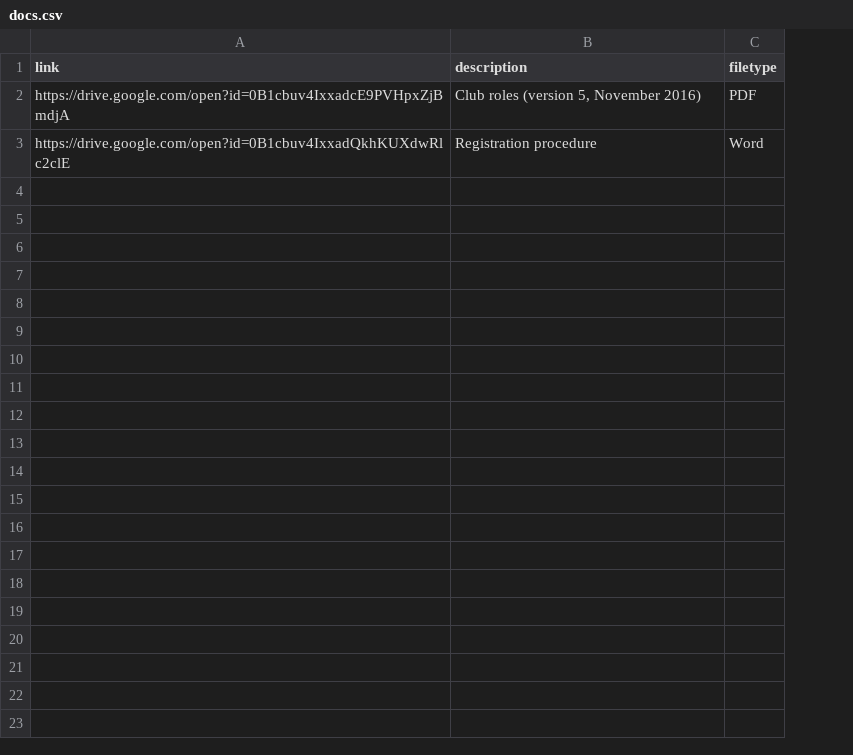
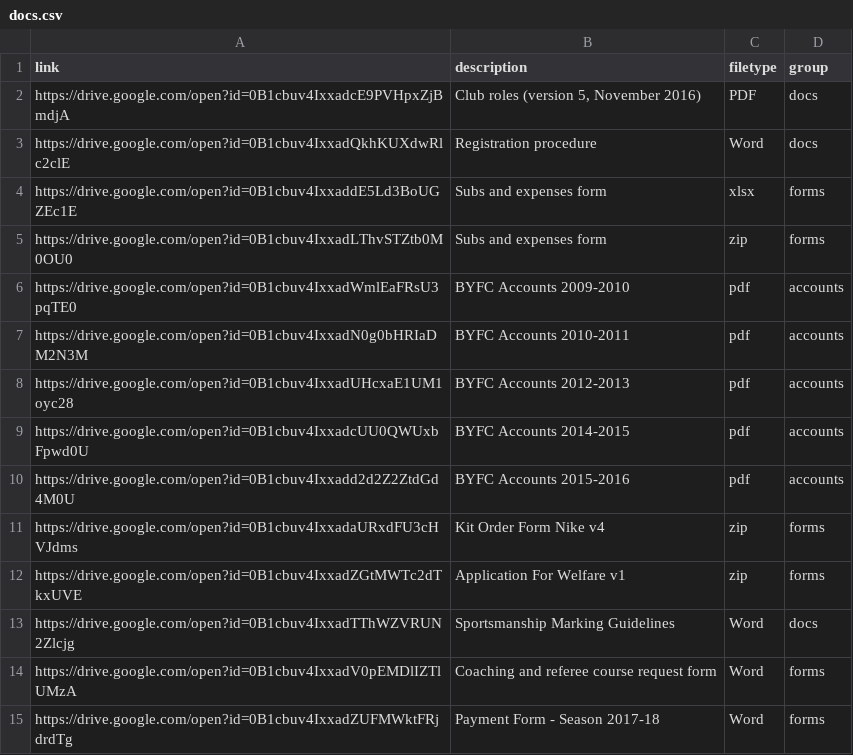
Before and after one commit to Pam-BYFC/BYFC.github.io, a CSV file: _data/docs.csv, drawn as a sheet; the diff names each change by its address in the sheet, - before the commit and + after, or states it on an @@ line.

Commit message:
Improved forms and docs page

```diff
--- a/_data/docs.csv
+++ b/_data/docs.csv
+column D (group), rows 2-3: docs | docs
+row 4: https://drive.google.com/open?id=0B1cbuv4IxxaddE5Ld3BoUGZEc1E | Subs and expenses form | xlsx | forms
+row 5: https://drive.google.com/open?id=0B1cbuv4IxxadLThvSTZtb0M0OU0 | Subs and expenses form | zip | forms
+row 6: https://drive.google.com/open?id=0B1cbuv4IxxadWmlEaFRsU3pqTE0 | BYFC Accounts 2009-2010 | pdf | accounts
+row 7: https://drive.google.com/open?id=0B1cbuv4IxxadN0g0bHRIaDM2N3M | BYFC Accounts 2010-2011 | pdf | accounts
+row 8: https://drive.google.com/open?id=0B1cbuv4IxxadUHcxaE1UM1oyc28 | BYFC Accounts 2012-2013 | pdf | accounts
+row 9: https://drive.google.com/open?id=0B1cbuv4IxxadcUU0QWUxbFpwd0U | BYFC Accounts 2014-2015 | pdf | accounts
+row 10: https://drive.google.com/open?id=0B1cbuv4Ixxadd2d2Z2ZtdGd4M0U | BYFC Accounts 2015-2016 | pdf | accounts
+row 11: https://drive.google.com/open?id=0B1cbuv4IxxadaURxdFU3cHVJdms | Kit Order Form Nike v4 | zip | forms
+row 12: https://drive.google.com/open?id=0B1cbuv4IxxadZGtMWTc2dTkxUVE | Application For Welfare v1 | zip | forms
+row 13: https://drive.google.com/open?id=0B1cbuv4IxxadTThWZVRUN2Zlcjg | Sportsmanship Marking Guidelines | Word | docs
+row 14: https://drive.google.com/open?id=0B1cbuv4IxxadV0pEMDlIZTlUMzA | Coaching and referee course request form | Word | forms
+row 15: https://drive.google.com/open?id=0B1cbuv4IxxadZUFMWktFRjdrdTg | Payment Form - Season 2017-18 | Word | forms
```
Also changed, not shown: 2 other files.
